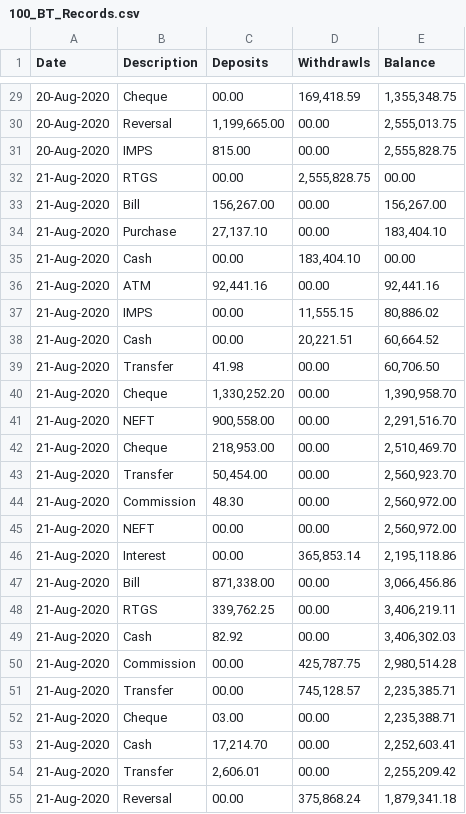
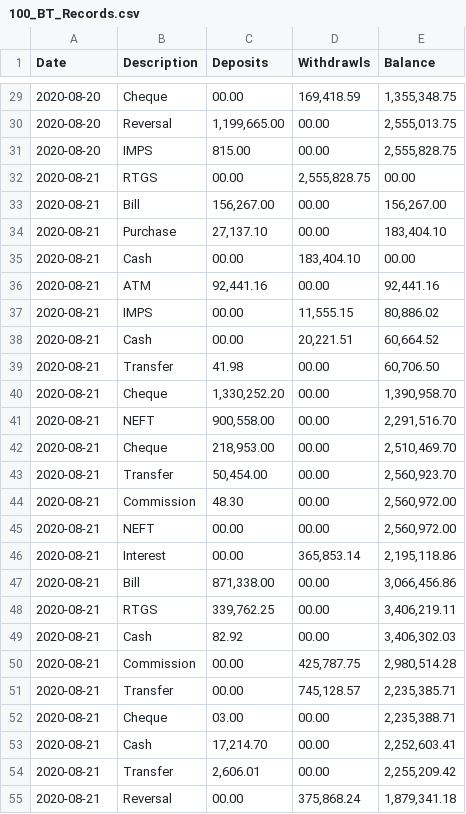
Before and after one commit to sashadivall/4300-final-project, a CSV file: data/100_BT_Records.csv, drawn as a sheet; only a part is shown, gaps mark what is left out; the diff covers the shown part only.

Commit message:
fixing date

```diff
--- a/data/100_BT_Records.csv
+++ b/data/100_BT_Records.csv
@@ -29,27 +29,27 @@ Date,Description,Deposits,Withdrawls,Balance
-20-Aug-2020,Cheque,00.00,"169,418.59","1,355,348.75"
-20-Aug-2020,Reversal,"1,199,665.00",00.00,"2,555,013.75"
-20-Aug-2020,IMPS,815.00,00.00,"2,555,828.75"
-21-Aug-2020,RTGS,00.00,"2,555,828.75",00.00
-21-Aug-2020,Bill,"156,267.00",00.00,"156,267.00"
-21-Aug-2020,Purchase,"27,137.10",00.00,"183,404.10"
-21-Aug-2020,Cash,00.00,"183,404.10",00.00
-21-Aug-2020,ATM,"92,441.16",00.00,"92,441.16"
-21-Aug-2020,IMPS,00.00,"11,555.15","80,886.02"
-21-Aug-2020,Cash,00.00,"20,221.51","60,664.52"
-21-Aug-2020,Transfer,41.98,00.00,"60,706.50"
-21-Aug-2020,Cheque,"1,330,252.20",00.00,"1,390,958.70"
-21-Aug-2020,NEFT,"900,558.00",00.00,"2,291,516.70"
-21-Aug-2020,Cheque,"218,953.00",00.00,"2,510,469.70"
-21-Aug-2020,Transfer,"50,454.00",00.00,"2,560,923.70"
-21-Aug-2020,Commission,48.30,00.00,"2,560,972.00"
-21-Aug-2020,NEFT,00.00,00.00,"2,560,972.00"
-21-Aug-2020,Interest,00.00,"365,853.14","2,195,118.86"
-21-Aug-2020,Bill,"871,338.00",00.00,"3,066,456.86"
-21-Aug-2020,RTGS,"339,762.25",00.00,"3,406,219.11"
-21-Aug-2020,Cash,82.92,00.00,"3,406,302.03"
-21-Aug-2020,Commission,00.00,"425,787.75","2,980,514.28"
-21-Aug-2020,Transfer,00.00,"745,128.57","2,235,385.71"
-21-Aug-2020,Cheque,03.00,00.00,"2,235,388.71"
-21-Aug-2020,Cash,"17,214.70",00.00,"2,252,603.41"
-21-Aug-2020,Transfer,"2,606.01",00.00,"2,255,209.42"
-21-Aug-2020,Reversal,00.00,"375,868.24","1,879,341.18"
+2020-08-20,Cheque,00.00,"169,418.59","1,355,348.75"
+2020-08-20,Reversal,"1,199,665.00",00.00,"2,555,013.75"
+2020-08-20,IMPS,815.00,00.00,"2,555,828.75"
+2020-08-21,RTGS,00.00,"2,555,828.75",00.00
+2020-08-21,Bill,"156,267.00",00.00,"156,267.00"
+2020-08-21,Purchase,"27,137.10",00.00,"183,404.10"
+2020-08-21,Cash,00.00,"183,404.10",00.00
+2020-08-21,ATM,"92,441.16",00.00,"92,441.16"
+2020-08-21,IMPS,00.00,"11,555.15","80,886.02"
+2020-08-21,Cash,00.00,"20,221.51","60,664.52"
+2020-08-21,Transfer,41.98,00.00,"60,706.50"
+2020-08-21,Cheque,"1,330,252.20",00.00,"1,390,958.70"
+2020-08-21,NEFT,"900,558.00",00.00,"2,291,516.70"
+2020-08-21,Cheque,"218,953.00",00.00,"2,510,469.70"
+2020-08-21,Transfer,"50,454.00",00.00,"2,560,923.70"
+2020-08-21,Commission,48.30,00.00,"2,560,972.00"
+2020-08-21,NEFT,00.00,00.00,"2,560,972.00"
+2020-08-21,Interest,00.00,"365,853.14","2,195,118.86"
+2020-08-21,Bill,"871,338.00",00.00,"3,066,456.86"
+2020-08-21,RTGS,"339,762.25",00.00,"3,406,219.11"
+2020-08-21,Cash,82.92,00.00,"3,406,302.03"
+2020-08-21,Commission,00.00,"425,787.75","2,980,514.28"
+2020-08-21,Transfer,00.00,"745,128.57","2,235,385.71"
+2020-08-21,Cheque,03.00,00.00,"2,235,388.71"
+2020-08-21,Cash,"17,214.70",00.00,"2,252,603.41"
+2020-08-21,Transfer,"2,606.01",00.00,"2,255,209.42"
+2020-08-21,Reversal,00.00,"375,868.24","1,879,341.18"
```
Also changed, not shown: 73 edited cells elsewhere in this file.
